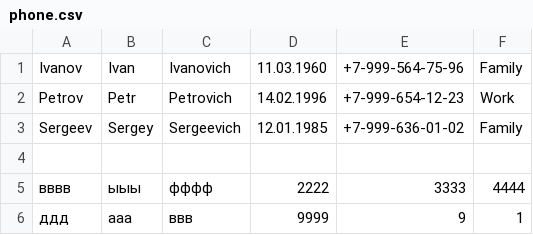
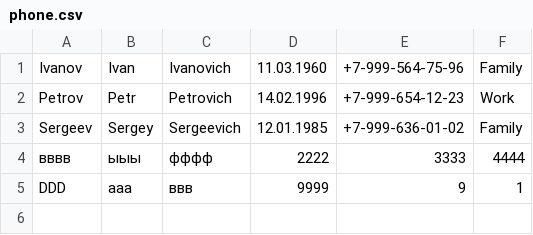
Before and after one commit to estaroverov/telephone_book, a CSV file: phone.csv, drawn as a sheet.

```diff
--- a/phone.csv
+++ b/phone.csv
@@ -3,4 +3,3 @@ Petrov,Petr,Petrovich,14.02.1996,+7-999-654-12-23,Work
 Sergeev,Sergey,Sergeevich,12.01.1985,+7-999-636-01-02,Family
-
 вввв,ыыы,фффф,2222,3333,4444
-ддд,ааа,ввв,9999,9,1
+DDD,ааа,ввв,9999,9,1
```
Also changed, not shown: 4 other files.
